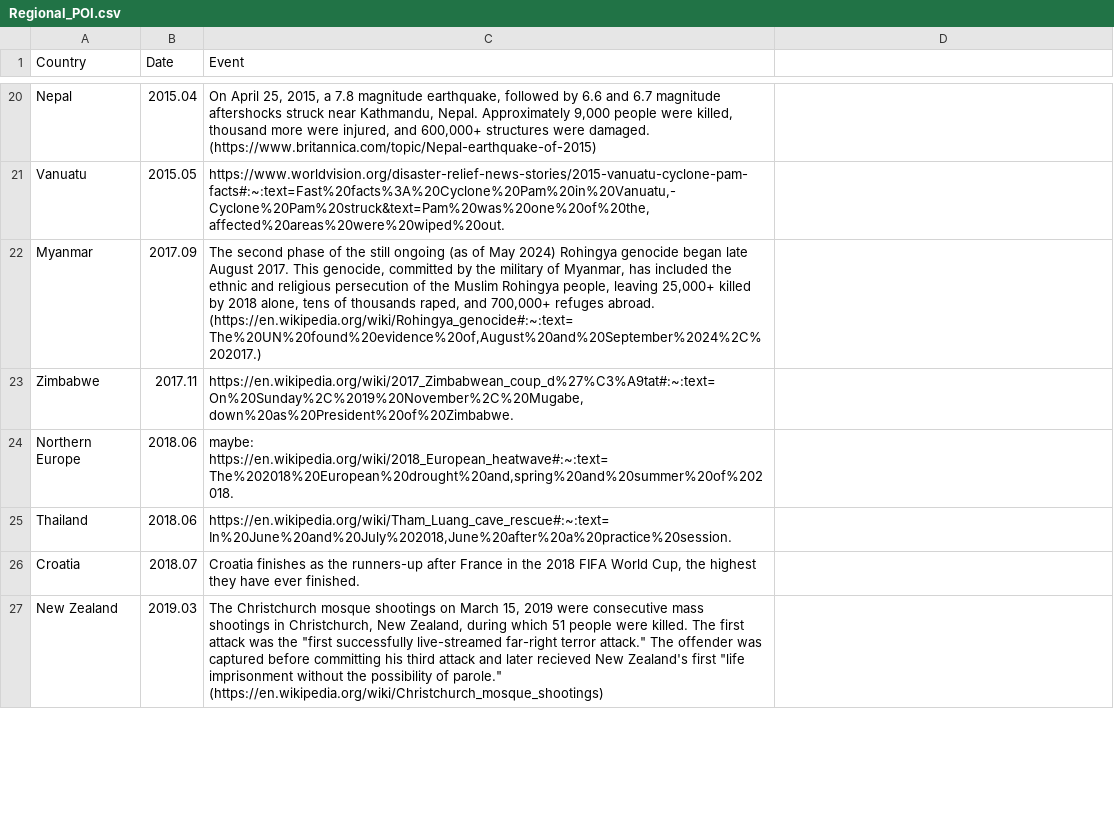
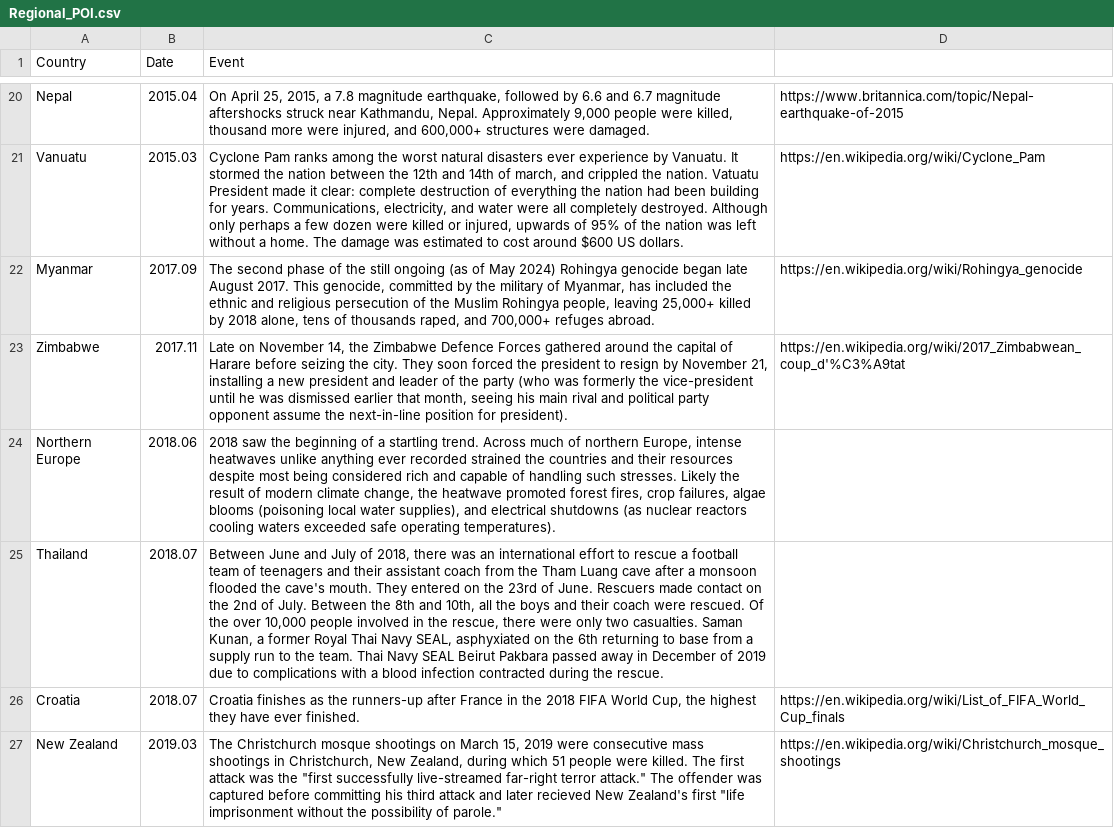
Before and after one commit to wisc-ocampo/Geog575-FinalProject-DOC, a CSV file: data/Regional_POI.csv, drawn as a sheet; only a part is shown, gaps mark what is left out; removed rows and columns are numbered as before the commit, all else as after; the diff covers the shown part only; the diff names each change by its address in the sheet, - before the commit and + after, or states it on an @@ line.

```diff
--- a/data/Regional_POI.csv
+++ b/data/Regional_POI.csv
-C20 (Event): …were damaged. (https://www.britannica.com/topic/Nepal-earthquake-of-2015)
+C20 (Event): …were damaged.
-D20: (empty)
+D20: https://www.britannica.com/topic/Nepal-earthquake-of-2015
-row 21: Vanuatu | 2015.05 | https://www.worldvision.org/disaster-relief-news-stories/2015-vanuatu-cyclone-pam-facts#:~:text=Fast%20facts%3A%20Cyclone%20Pam%20in%20Vanuatu,-Cyclone%20Pam%20struck&text=Pam%20was%20one%20of%20the,affected%20areas%20were%20wiped%20out.
+row 21: Vanuatu | 2015.03 | Cyclone Pam ranks among the worst natural disasters ever experience by Vanuatu. It stormed the nation between the 12th and 14th of march, and crippled the nation. Vatuatu President made it clear: complete destruction of everything the nation had been building for years. Communications, electricity, and water were all completely destroyed. Although only perhaps a few dozen were killed or injured, upwards of 95% of the nation was left without a home. The damage was estimated to cost around $600 US dollars. | https://en.wikipedia.org/wiki/Cyclone_Pam
-C22 (Event): …refuges abroad. (https://en.wikipedia.org/wiki/Rohingya_genocide#:~:text=The%20UN%20found%20evidence%20of,August%20and%20September%2024%2C%202017.)
+C22 (Event): …refuges abroad.
-D22: (empty)
+D22: https://en.wikipedia.org/wiki/Rohingya_genocide
-C23 (Event): https://en.wikipedia.org/wiki/2017_Zimbabwean_coup_d%27%C3%A9tat#:~:text=On%20Sunday%2C%2019%20November%2C%20Mugabe,down%20as%20President%20of%20Zimbabwe.
+C23 (Event): Late on November 14, the Zimbabwe Defence Forces gathered around the capital of Harare before seizing the city. They soon forced the president to resign by November 21, installing a new president and leader of the party (who was formerly the vice-president until he was dismissed earlier that month, seeing his main rival and political party opponent assume the next-in-line position for president).
-D23: (empty)
+D23: https://en.wikipedia.org/wiki/2017_Zimbabwean_coup_d'%C3%A9tat
-C24 (Event): maybe: https://en.wikipedia.org/wiki/2018_European_heatwave#:~:text=The%202018%20European%20drought%20and,spring%20and%20summer%20of%202018.
+C24 (Event): 2018 saw the beginning of a startling trend. Across much of northern Europe, intense heatwaves unlike anything ever recorded strained the countries and their resources despite most being considered rich and capable of handling such stresses. Likely the result of modern climate change, the heatwave promoted forest fires, crop failures, algae blooms (poisoning local water supplies), and electrical shutdowns (as nuclear reactors cooling waters exceeded safe operating temperatures).
-row 25: Thailand | 2018.06 | https://en.wikipedia.org/wiki/Tham_Luang_cave_rescue#:~:text=In%20June%20and%20July%202018,June%20after%20a%20practice%20session.
+row 25: Thailand | 2018.07 | Between June and July of 2018, there was an international effort to rescue a football team of teenagers and their assistant coach from the Tham Luang cave after a monsoon flooded the cave's mouth. They entered on the 23rd of June. Rescuers made contact on the 2nd of July. Between the 8th and 10th, all the boys and their coach were rescued. Of the over 10,000 people involved in the rescue, there were only two casualties. Saman Kunan, a former Royal Thai Navy SEAL, asphyxiated on the 6th returning to base from a supply run to the team. Thai Navy SEAL Beirut Pakbara passed away in December of 2019 due to complications with a blood infection contracted during the rescue.
-D26: (empty)
+D26: https://en.wikipedia.org/wiki/List_of_FIFA_World_Cup_finals
-C27 (Event): …of parole." (https://en.wikipedia.org/wiki/Christchurch_mosque_shootings)
+C27 (Event): …of parole."
-D27: (empty)
+D27: https://en.wikipedia.org/wiki/Christchurch_mosque_shootings
```
Also changed, not shown: 59 edited cells elsewhere in this file, data/World_POI.csv, 44 other files.
